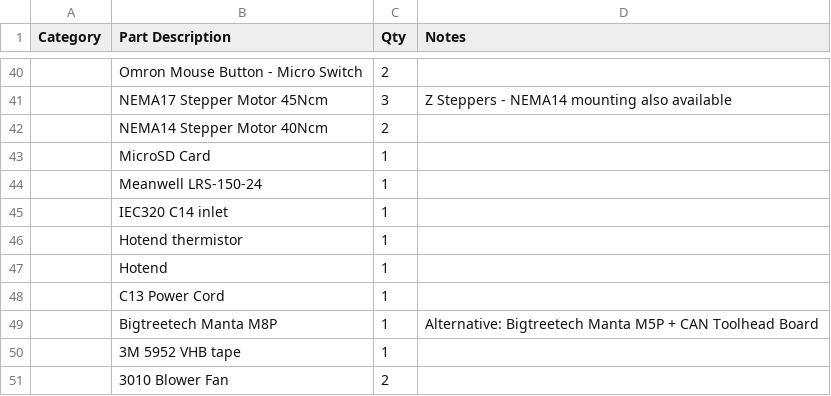
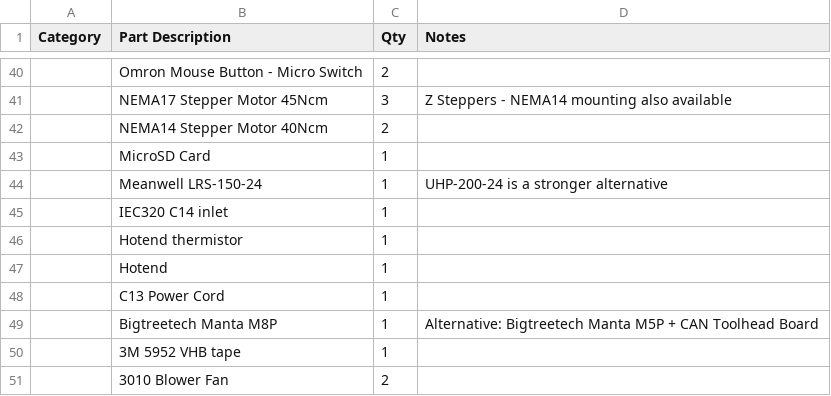
Before and after one commit to MasturMynd/Pandoras_Box, a CSV file: BOM.csv, drawn as a sheet; only a part is shown, gaps mark what is left out; the diff names each change by its address in the sheet, - before the commit and + after, or states it on an @@ line.

Commit message:
Added alternative PSU

```diff
--- a/BOM.csv
+++ b/BOM.csv
-D44 (Notes): (empty)
+D44 (Notes): UHP-200-24 is a stronger alternative
```
Also changed, not shown: 1 other file.
